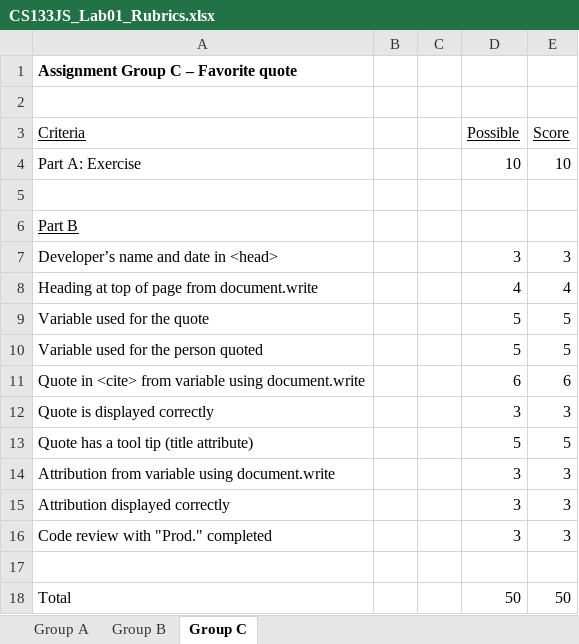
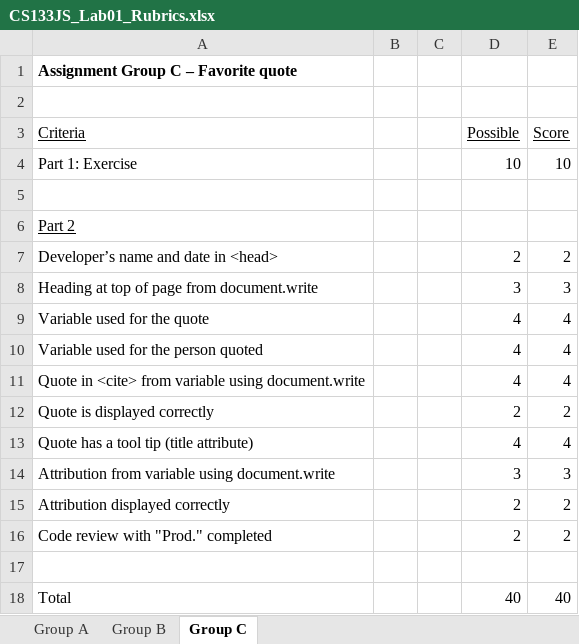
Before and after one commit to LCC-CIT/CS133JS-CourseMaterials, an Excel workbook: Labs/Lab01/CS133JS_Lab01_Rubrics.xlsx, sheet Group C, drawn as a sheet; values as stored, in another font and other column widths than the file's, no borders; the diff names each change by its address in the sheet, - before the commit and + after, or states it on an @@ line.

```diff
--- a/Labs/Lab01/CS133JS_Lab01_Rubrics.xlsx (sheet Group C)
+++ b/Labs/Lab01/CS133JS_Lab01_Rubrics.xlsx (sheet Group C)
-A4 (Criteria): Part A: Exercise
+A4 (Criteria): Part 1: Exercise
-A6 (Criteria): Part B
+A6 (Criteria): Part 2
-D7 (Possible): 3
+D7 (Possible): 2
-E7 (Score): 3
+E7 (Score): 2
-D8 (Possible): 4
+D8 (Possible): 3
-E8 (Score): 4
+E8 (Score): 3
-D9:D10 (Possible): 5
+D9:D10 (Possible): 4
-E9:E10 (Score): 5
+E9:E10 (Score): 4
-D11 (Possible): 6
+D11 (Possible): 4
-E11 (Score): 6
+E11 (Score): 4
-D12 (Possible): 3
+D12 (Possible): 2
-E12 (Score): 3
+E12 (Score): 2
-D13 (Possible): 5
+D13 (Possible): 4
-E13 (Score): 5
+E13 (Score): 4
-D15:D16 (Possible): 3
+D15:D16 (Possible): 2
-E15:E16 (Score): 3
+E15:E16 (Score): 2
-D18 (Possible): 50
+D18 (Possible): 40
-E18 (Score): 50
+E18 (Score): 40
```
Also changed, not shown: sheet Group A, sheet Group B, 7 other files.
